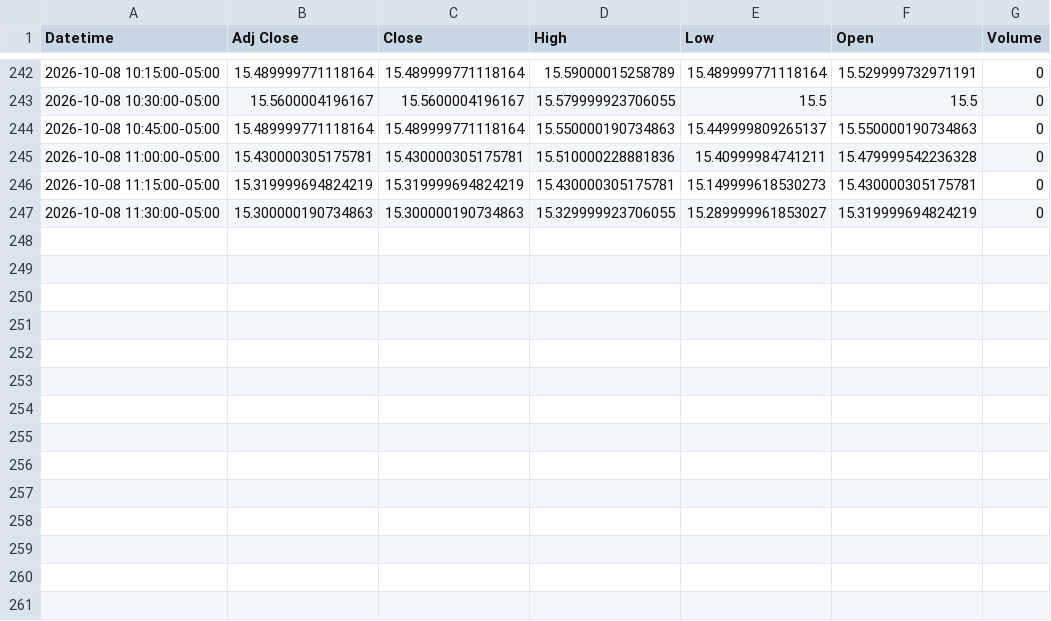
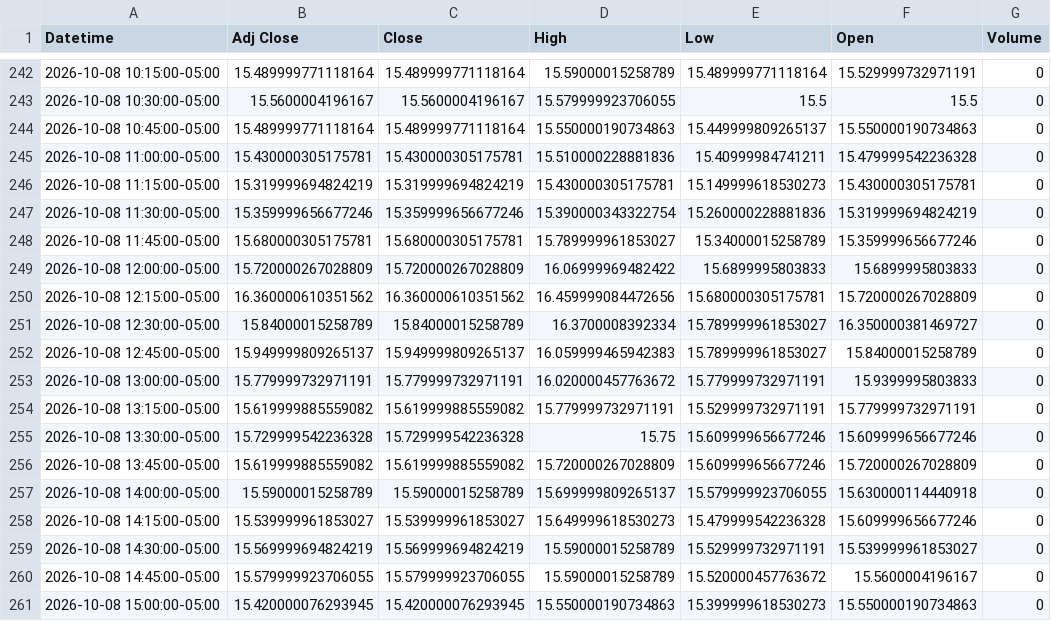
Before and after one commit to Jordan4369/mes-data, a CSV file: data/vix_15m.csv, drawn as a sheet; only a part is shown, gaps mark what is left out.

Commit message:
update data

```diff
--- a/data/vix_15m.csv
+++ b/data/vix_15m.csv
@@ -246,2 +246,16 @@ Datetime,Adj Close,Close,High,Low,Open,Volume
 2026-10-08 11:15:00-05:00,15.319999694824219,15.319999694824219,15.430000305175781,15.149999618530273,15.430000305175781,0
-2026-10-08 11:30:00-05:00,15.300000190734863,15.300000190734863,15.329999923706055,15.289999961853027,15.319999694824219,0
+2026-10-08 11:30:00-05:00,15.359999656677246,15.359999656677246,15.390000343322754,15.260000228881836,15.319999694824219,0
+2026-10-08 11:45:00-05:00,15.680000305175781,15.680000305175781,15.789999961853027,15.34000015258789,15.359999656677246,0
+2026-10-08 12:00:00-05:00,15.720000267028809,15.720000267028809,16.06999969482422,15.6899995803833,15.6899995803833,0
+2026-10-08 12:15:00-05:00,16.360000610351562,16.360000610351562,16.459999084472656,15.680000305175781,15.720000267028809,0
+2026-10-08 12:30:00-05:00,15.84000015258789,15.84000015258789,16.3700008392334,15.789999961853027,16.350000381469727,0
+2026-10-08 12:45:00-05:00,15.949999809265137,15.949999809265137,16.059999465942383,15.789999961853027,15.84000015258789,0
+2026-10-08 13:00:00-05:00,15.779999732971191,15.779999732971191,16.020000457763672,15.779999732971191,15.9399995803833,0
+2026-10-08 13:15:00-05:00,15.619999885559082,15.619999885559082,15.779999732971191,15.529999732971191,15.779999732971191,0
+2026-10-08 13:30:00-05:00,15.729999542236328,15.729999542236328,15.75,15.609999656677246,15.609999656677246,0
+2026-10-08 13:45:00-05:00,15.619999885559082,15.619999885559082,15.720000267028809,15.609999656677246,15.720000267028809,0
+2026-10-08 14:00:00-05:00,15.59000015258789,15.59000015258789,15.699999809265137,15.579999923706055,15.630000114440918,0
+2026-10-08 14:15:00-05:00,15.539999961853027,15.539999961853027,15.649999618530273,15.479999542236328,15.609999656677246,0
+2026-10-08 14:30:00-05:00,15.569999694824219,15.569999694824219,15.59000015258789,15.529999732971191,15.539999961853027,0
+2026-10-08 14:45:00-05:00,15.579999923706055,15.579999923706055,15.59000015258789,15.520000457763672,15.5600004196167,0
+2026-10-08 15:00:00-05:00,15.420000076293945,15.420000076293945,15.550000190734863,15.399999618530273,15.550000190734863,0
```
Also changed, not shown: data/es_15m.csv, data/es_1h.csv, 1 other file.
